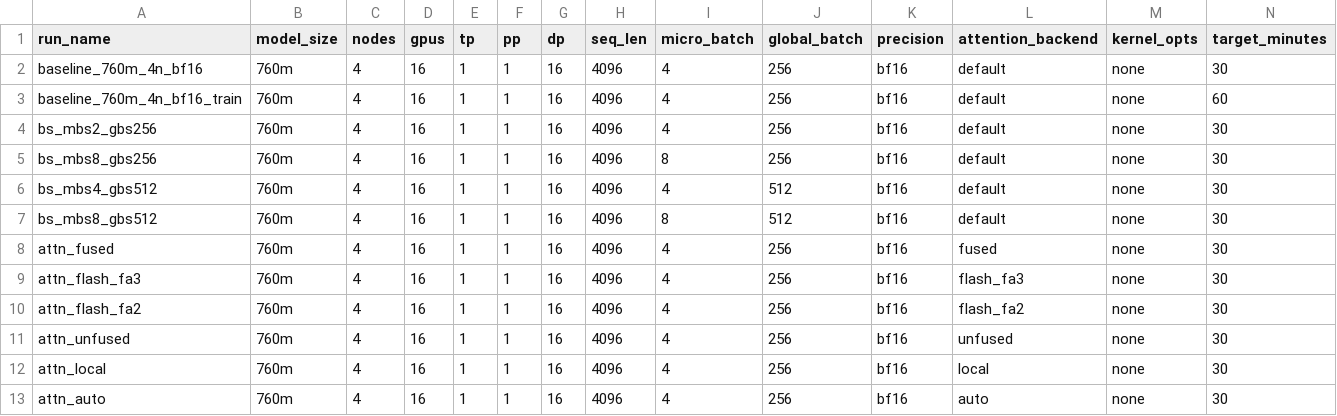
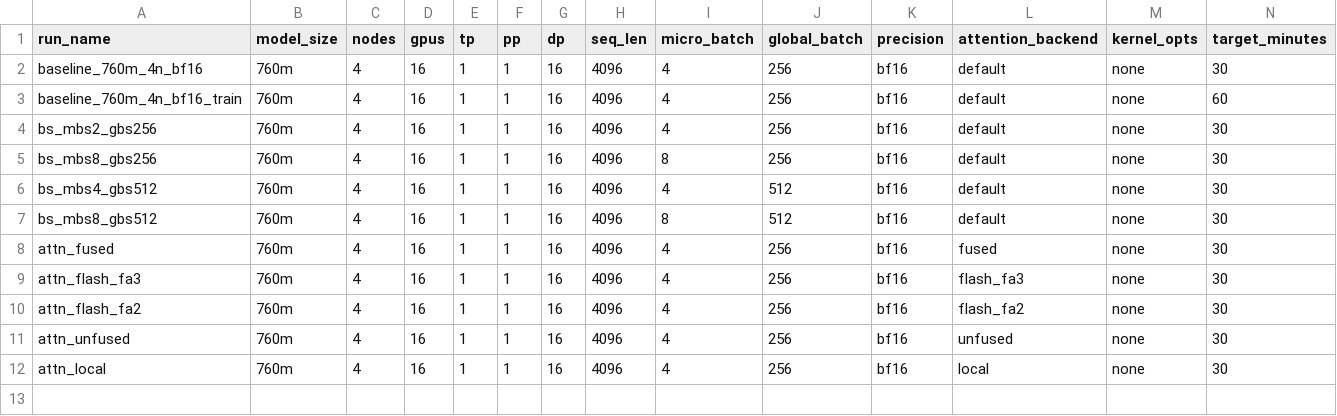
Before and after one commit to BrokenDuck/gipfelsturm, a CSV file: experiments/ablation_plan.csv, drawn as a sheet; only a part is shown; rows hold the shown columns only; the diff names each change by its address in the sheet, - before the commit and + after, or states it on an @@ line.

Commit message:
Fix flash attention computation

```diff
--- a/experiments/ablation_plan.csv
+++ b/experiments/ablation_plan.csv
-row 13: attn_auto | 760m | 4 | 16 | 1 | 1 | 16 | 4096 | 4 | 256 | bf16 | auto | none | 30
```
Also changed, not shown: 3 other files.
